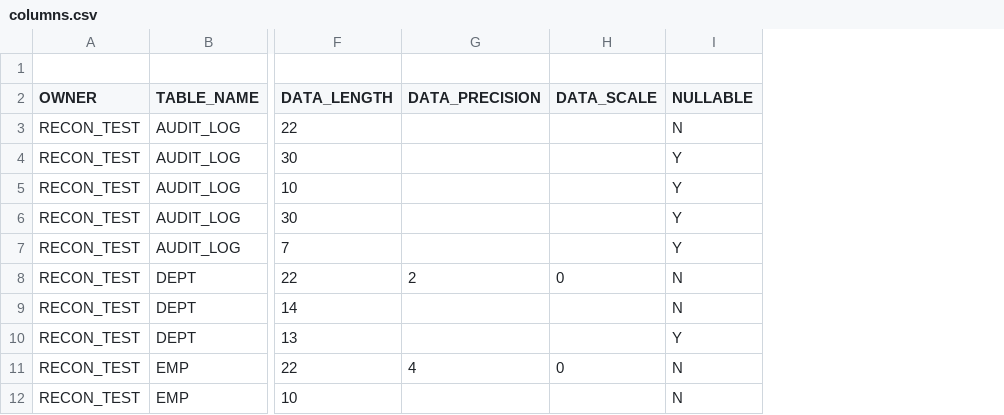
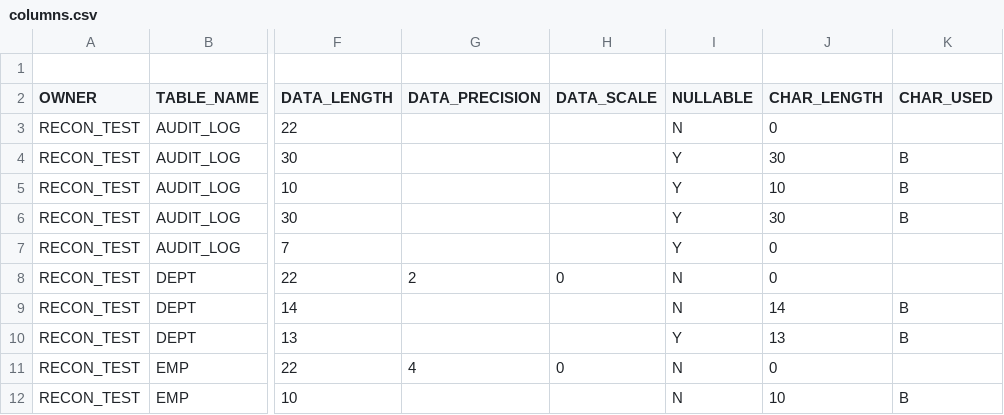
Before and after one commit to Muzzammil242/pgrecon, a CSV file: examples/dump_oracle21c/columns.csv, drawn as a sheet; only a part is shown, gaps mark what is left out; the diff names each change by its address in the sheet, - before the commit and + after, or states it on an @@ line.

Commit message:
dev: settle the last 0.7 debts, refresh dependencies and the sample dump
The environment rules (character set, grants) move out of storage.py
into rules/environment.py, where the README's catalog table already
placed them. A table refused for a column truncation clash or for
missing column facts claims its name only once it is known to
convert, so no truncation note is left behind for a relation that
never appears.

Dependencies refreshed: sqlglot 30.17, typer 0.27.2, and the dev
tools; the pre-commit ruff pin moves with the lock, as the hook rule
requires. The bundled example dump is regenerated from the Oracle-loop
run that exercised the new extraction script on XE 21c, so it carries
CHAR_LENGTH and CHAR_USED; R-TYPE-09 now fires on it, and the README,
the examples guide, and the headline test follow the new numbers.

```diff
--- a/examples/dump_oracle21c/columns.csv
+++ b/examples/dump_oracle21c/columns.csv
+column J (CHAR_LENGTH), rows 3-12: 0 | 30 | 10 | 30 | 0 | 0 | 14 | 13 | 0 | 10
+column K (CHAR_USED), rows 4-12: B | B | B |  |  | B | B |  | B
```
Also changed, not shown: examples/dump_oracle21c/objects.csv, 11 other files.
